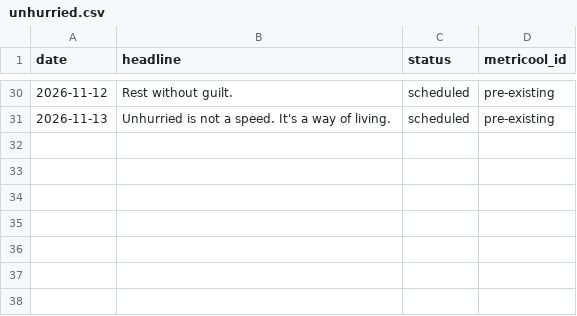
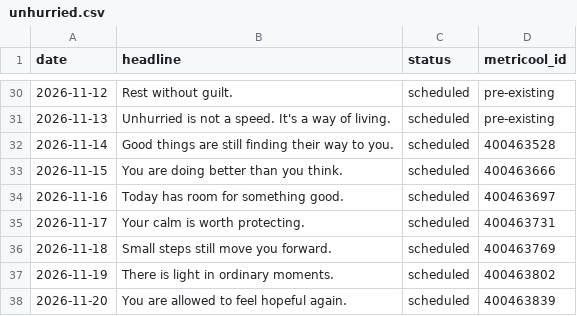
Before and after one commit to ishantsahni88/IG-Small-Business-Automation-Theme-Page, a CSV file: ledger/unhurried.csv, drawn as a sheet; only a part is shown, gaps mark what is left out.

```diff
--- a/ledger/unhurried.csv
+++ b/ledger/unhurried.csv
@@ -31 +31,8 @@ date,headline,status,metricool_id
 2026-11-13,Unhurried is not a speed. It's a way of living.,scheduled,pre-existing
+2026-11-14,Good things are still finding their way to you.,scheduled,400463528
+2026-11-15,You are doing better than you think.,scheduled,400463666
+2026-11-16,Today has room for something good.,scheduled,400463697
+2026-11-17,Your calm is worth protecting.,scheduled,400463731
+2026-11-18,Small steps still move you forward.,scheduled,400463769
+2026-11-19,There is light in ordinary moments.,scheduled,400463802
+2026-11-20,You are allowed to feel hopeful again.,scheduled,400463839
```
